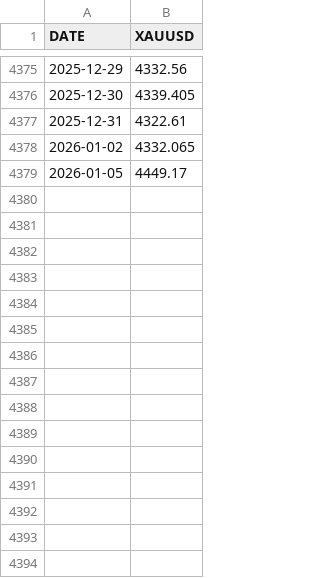
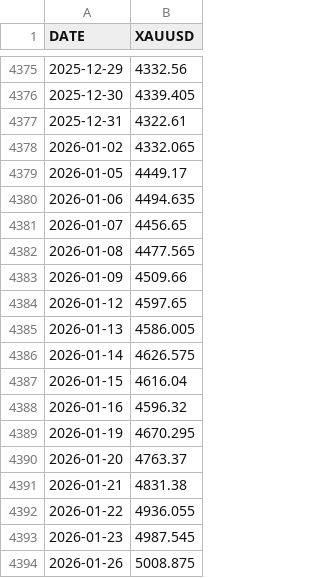
Before and after one commit to hrr-io/gold-forecast-api, a CSV file: data/xauusd_raw_df.csv, drawn as a sheet; only a part is shown, gaps mark what is left out.

Commit message:
Update all datasets - 2026-01-27 18:29:32

```diff
--- a/data/xauusd_raw_df.csv
+++ b/data/xauusd_raw_df.csv
@@ -4379 +4379,16 @@ DATE,XAUUSD
 2026-01-05,4449.17
+2026-01-06,4494.635
+2026-01-07,4456.65
+2026-01-08,4477.565
+2026-01-09,4509.66
+2026-01-12,4597.65
+2026-01-13,4586.005
+2026-01-14,4626.575
+2026-01-15,4616.04
+2026-01-16,4596.32
+2026-01-19,4670.295
+2026-01-20,4763.37
+2026-01-21,4831.38
+2026-01-22,4936.055
+2026-01-23,4987.545
+2026-01-26,5008.875
```
